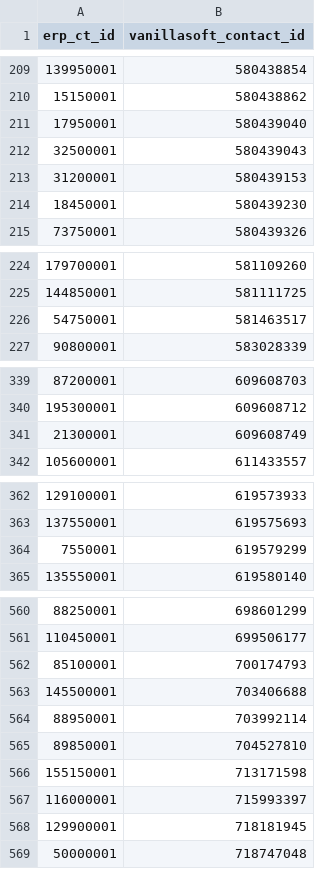
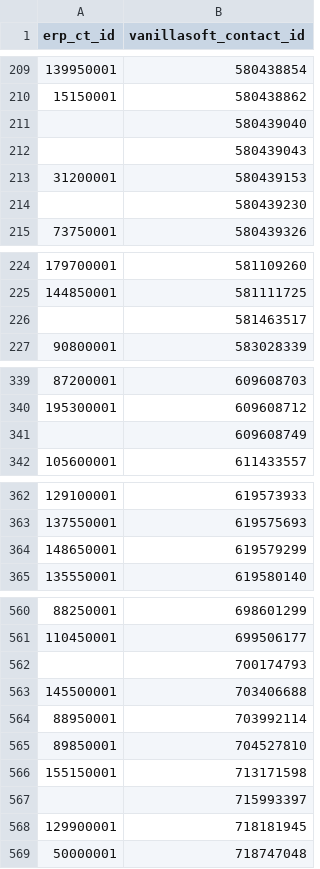
Before and after one commit to cryptoxdog/IB-Odoo_19, a CSV file: docs/campaigns/PlasticOS_ERP_Then_Full_VanillaSoft_Cursor_Delegation_v2_2026-10-21/PRIVATE_INPUTS/03_APPROVED_CONTACT_CROSSWALK.csv, drawn as a sheet; only a part is shown, gaps mark what is left out; the diff covers the shown part only.

```diff
--- a/docs/campaigns/PlasticOS_ERP_Then_Full_VanillaSoft_Cursor_Delegation_v2_2026-10-21/PRIVATE_INPUTS/03_APPROVED_CONTACT_CROSSWALK.csv
+++ b/docs/campaigns/PlasticOS_ERP_Then_Full_VanillaSoft_Cursor_Delegation_v2_2026-10-21/PRIVATE_INPUTS/03_APPROVED_CONTACT_CROSSWALK.csv
@@ -210,6 +210,6 @@ erp_ct_id,vanillasoft_contact_id
 15150001,580438862
-17950001,580439040
-32500001,580439043
+,580439040
+,580439043
 31200001,580439153
-18450001,580439230
+,580439230
 73750001,580439326
@@ -225,3 +225,3 @@ erp_ct_id,vanillasoft_contact_id
 144850001,581111725
-54750001,581463517
+,581463517
 90800001,583028339
@@ -340,3 +340,3 @@ erp_ct_id,vanillasoft_contact_id
 195300001,609608712
-21300001,609608749
+,609608749
 105600001,611433557
@@ -363,3 +363,3 @@ erp_ct_id,vanillasoft_contact_id
 137550001,619575693
-7550001,619579299
+148650001,619579299
 135550001,619580140
@@ -561,3 +561,3 @@ erp_ct_id,vanillasoft_contact_id
 110450001,699506177
-85100001,700174793
+,700174793
 145500001,703406688
@@ -566,3 +566,3 @@ erp_ct_id,vanillasoft_contact_id
 155150001,713171598
-116000001,715993397
+,715993397
 129900001,718181945
```
Also changed, not shown: 5 edited cells elsewhere in this file, 17 other files.
